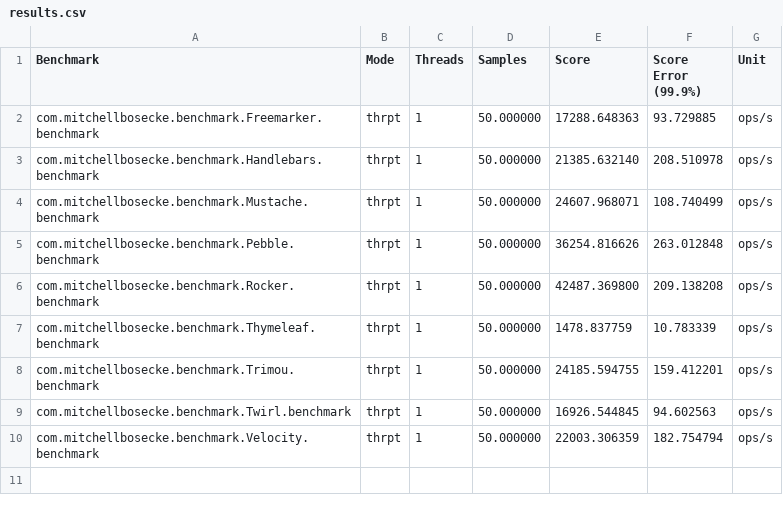
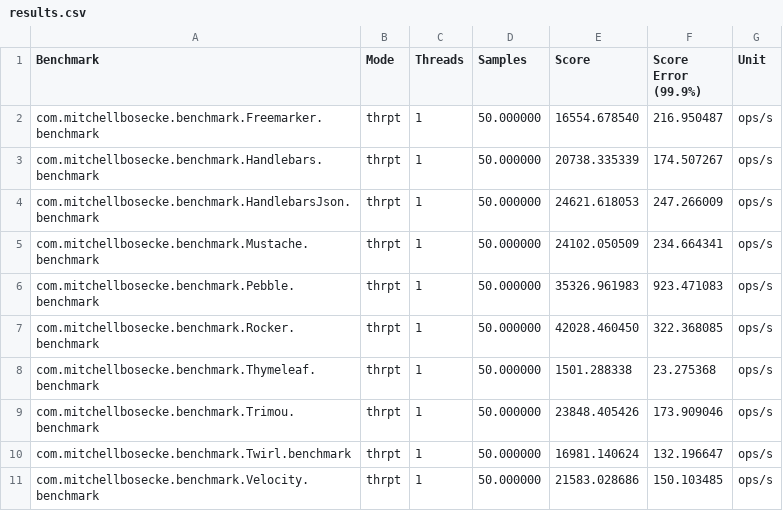
Before and after one commit to mbosecke/template-benchmark, a CSV file: results.csv, drawn as a sheet.

Commit message:
Add Handlebars with JSON results

```diff
--- a/results.csv
+++ b/results.csv
@@ -1,10 +1,11 @@
 "Benchmark","Mode","Threads","Samples","Score","Score Error (99.9%)","Unit"
-"com.mitchellbosecke.benchmark.Freemarker.benchmark","thrpt",1,50.000000,17288.648363,93.729885,"ops/s"
-"com.mitchellbosecke.benchmark.Handlebars.benchmark","thrpt",1,50.000000,21385.632140,208.510978,"ops/s"
-"com.mitchellbosecke.benchmark.Mustache.benchmark","thrpt",1,50.000000,24607.968071,108.740499,"ops/s"
-"com.mitchellbosecke.benchmark.Pebble.benchmark","thrpt",1,50.000000,36254.816626,263.012848,"ops/s"
-"com.mitchellbosecke.benchmark.Rocker.benchmark","thrpt",1,50.000000,42487.369800,209.138208,"ops/s"
-"com.mitchellbosecke.benchmark.Thymeleaf.benchmark","thrpt",1,50.000000,1478.837759,10.783339,"ops/s"
-"com.mitchellbosecke.benchmark.Trimou.benchmark","thrpt",1,50.000000,24185.594755,159.412201,"ops/s"
-"com.mitchellbosecke.benchmark.Twirl.benchmark","thrpt",1,50.000000,16926.544845,94.602563,"ops/s"
-"com.mitchellbosecke.benchmark.Velocity.benchmark","thrpt",1,50.000000,22003.306359,182.754794,"ops/s"
+"com.mitchellbosecke.benchmark.Freemarker.benchmark","thrpt",1,50.000000,16554.678540,216.950487,"ops/s"
+"com.mitchellbosecke.benchmark.Handlebars.benchmark","thrpt",1,50.000000,20738.335339,174.507267,"ops/s"
+"com.mitchellbosecke.benchmark.HandlebarsJson.benchmark","thrpt",1,50.000000,24621.618053,247.266009,"ops/s"
+"com.mitchellbosecke.benchmark.Mustache.benchmark","thrpt",1,50.000000,24102.050509,234.664341,"ops/s"
+"com.mitchellbosecke.benchmark.Pebble.benchmark","thrpt",1,50.000000,35326.961983,923.471083,"ops/s"
+"com.mitchellbosecke.benchmark.Rocker.benchmark","thrpt",1,50.000000,42028.460450,322.368085,"ops/s"
+"com.mitchellbosecke.benchmark.Thymeleaf.benchmark","thrpt",1,50.000000,1501.288338,23.275368,"ops/s"
+"com.mitchellbosecke.benchmark.Trimou.benchmark","thrpt",1,50.000000,23848.405426,173.909046,"ops/s"
+"com.mitchellbosecke.benchmark.Twirl.benchmark","thrpt",1,50.000000,16981.140624,132.196647,"ops/s"
+"com.mitchellbosecke.benchmark.Velocity.benchmark","thrpt",1,50.000000,21583.028686,150.103485,"ops/s"
```
Also changed, not shown: 1 other file.
